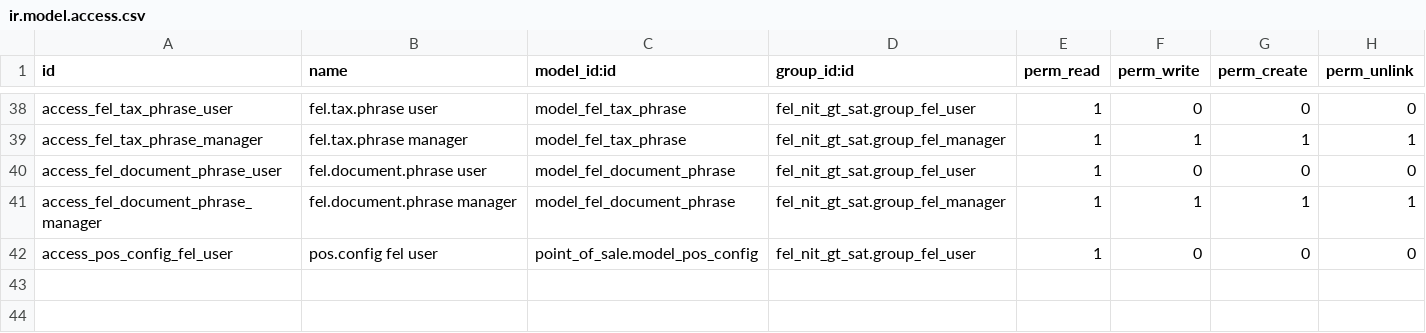
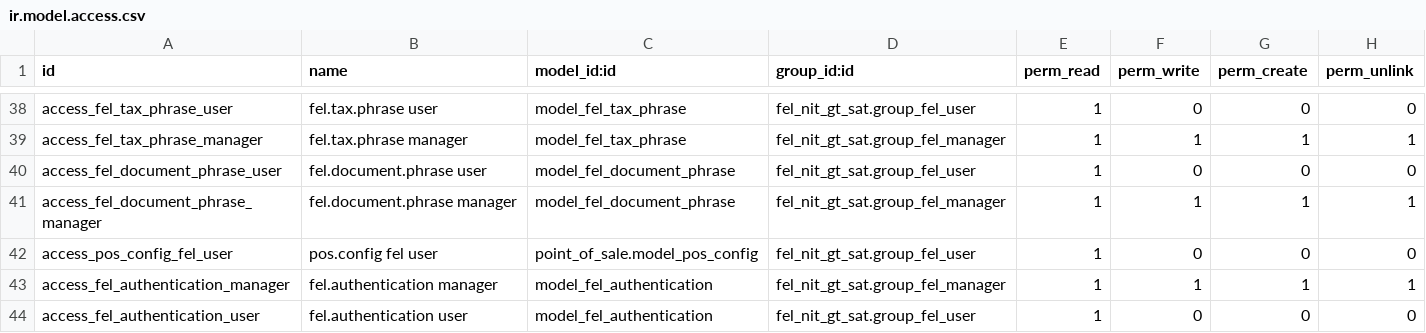
Before and after one commit to rkingkong/fel_nit_gt_sat, a CSV file: security/ir.model.access.csv, drawn as a sheet; only a part is shown, gaps mark what is left out; the diff names each change by its address in the sheet, - before the commit and + after, or states it on an @@ line.

```diff
--- a/security/ir.model.access.csv
+++ b/security/ir.model.access.csv
+row 43: access_fel_authentication_manager | fel.authentication manager | model_fel_authentication | fel_nit_gt_sat.group_fel_manager | 1 | 1 | 1 | 1
+row 44: access_fel_authentication_user | fel.authentication user | model_fel_authentication | fel_nit_gt_sat.group_fel_user | 1 | 0 | 0 | 0
```
Also changed, not shown: 5 other files.
